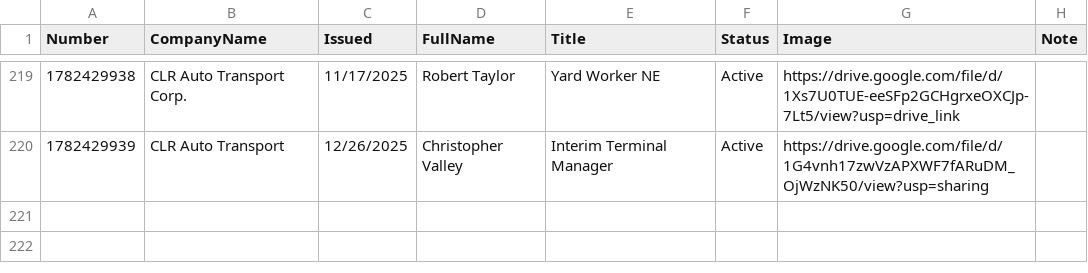
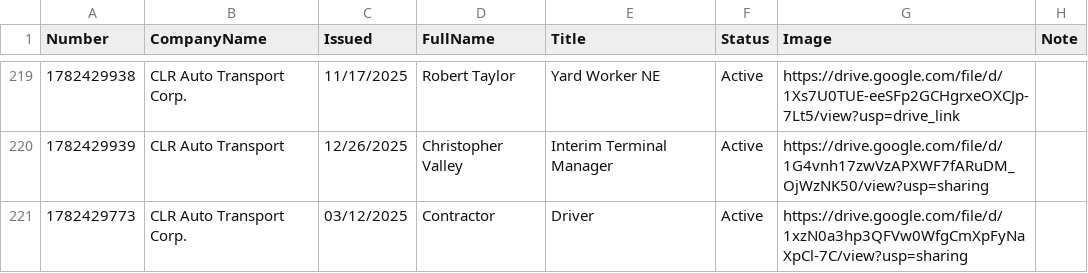
Before and after one commit to diversifiedcompany/badge-data, a CSV file: verifyidbadge.csv, drawn as a sheet; only a part is shown, gaps mark what is left out.

Commit message:
Update via Admin Panel

```diff
--- a/verifyidbadge.csv
+++ b/verifyidbadge.csv
@@ -220 +220,2 @@ Number,CompanyName,Issued,FullName,Title,Status,Image,Note
 1782429939,CLR Auto Transport,12/26/2025,Christopher Valley,Interim Terminal Manager,Active,https://drive.google.com/file/d/1G4vnh17zwVzAPXWF7fARuDM_OjWzNK50/view?usp=sharing,
+1782429773,CLR Auto Transport Corp.,03/12/2025,Contractor,Driver,Active,https://drive.google.com/file/d/1xzN0a3hp3QFVw0WfgCmXpFyNaXpCl-7C/view?usp=sharing,
```
